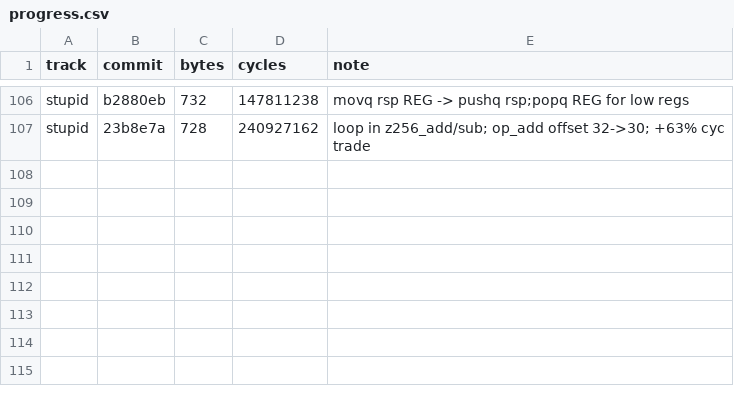
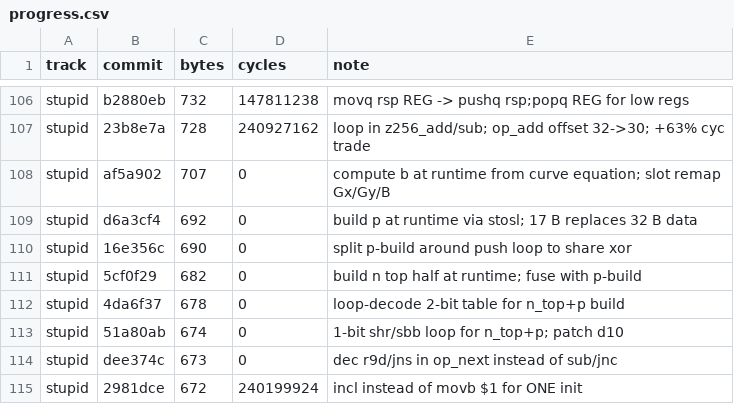
Before and after one commit to sweis/pornin-test, a CSV file: docs/progress.csv, drawn as a sheet; only a part is shown, gaps mark what is left out.

Commit message:
stupid: 728→672 B (−56 B) — derive b, build p+n_top at runtime
Session 2: constant derivation.
  −21 B: b = Gy²−Gx³+3Gx (curve equation, Thomas's hint)
  −15 B: build p via stosl (3 distinct dwords: FF, 0, 1)
   −8 B: fuse n's top 16 B into p-build (shares the FF pattern)
   −4 B: 2-bit table loop-decode for the fused builder
   −4 B: 1-bit shr/sbb loop refinement
   −2 B: split builder around push loop to share xor
   −1 B: dec r9d;jns in op_next
   −1 B: incl for ONE init

94 B under Thomas's 766 B baseline. Chart xlim → 650.

```diff
--- a/docs/progress.csv
+++ b/docs/progress.csv
@@ -107 +107,9 @@ stupid,b2880eb,732,147811238,movq rsp REG -> pushq rsp;popq REG for low regs
 stupid,23b8e7a,728,240927162,loop in z256_add/sub; op_add offset 32->30; +63% cyc trade
+stupid,af5a902,707,0,compute b at runtime from curve equation; slot remap Gx/Gy/B
+stupid,d6a3cf4,692,0,build p at runtime via stosl; 17 B replaces 32 B data
+stupid,16e356c,690,0,split p-build around push loop to share xor
+stupid,5cf0f29,682,0,build n top half at runtime; fuse with p-build
+stupid,4da6f37,678,0,loop-decode 2-bit table for n_top+p build
+stupid,51a80ab,674,0,1-bit shr/sbb loop for n_top+p; patch d10
+stupid,dee374c,673,0,dec r9d/jns in op_next instead of sub/jnc
+stupid,2981dce,672,240199924,incl instead of movb $1 for ONE init
```
Also changed, not shown: 2 other files.
